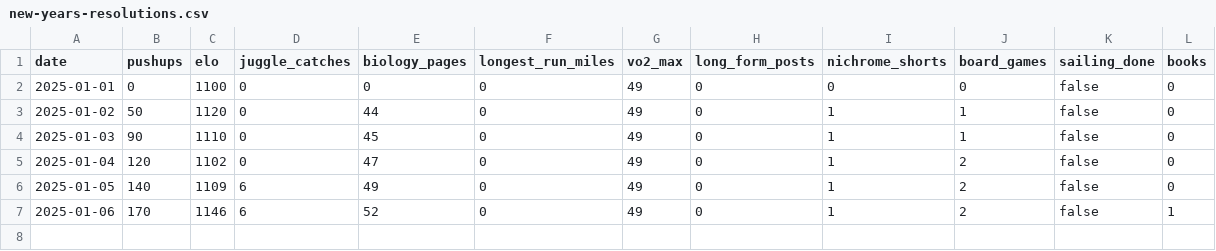
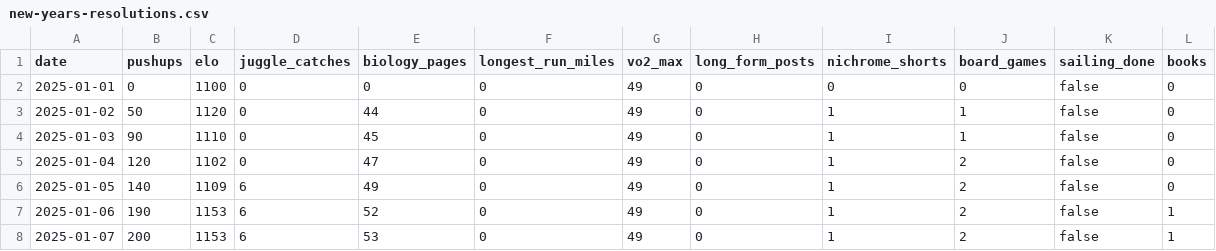
Before and after one commit to Arun2642/arunjohnson-site, a CSV file: data/new-years-resolutions.csv, drawn as a sheet.

Commit message:
Updated resolutions data

```diff
--- a/data/new-years-resolutions.csv
+++ b/data/new-years-resolutions.csv
@@ -6,2 +6,3 @@ date,pushups,elo,juggle_catches,biology_pages,longest_run_miles,vo2_max,long_for
 2025-01-05,140,1109,6,49,0,49,0,1,2,false,0
-2025-01-06,170,1146,6,52,0,49,0,1,2,false,1
+2025-01-06,190,1153,6,52,0,49,0,1,2,false,1
+2025-01-07,200,1153,6,53,0,49,0,1,2,false,1
```
